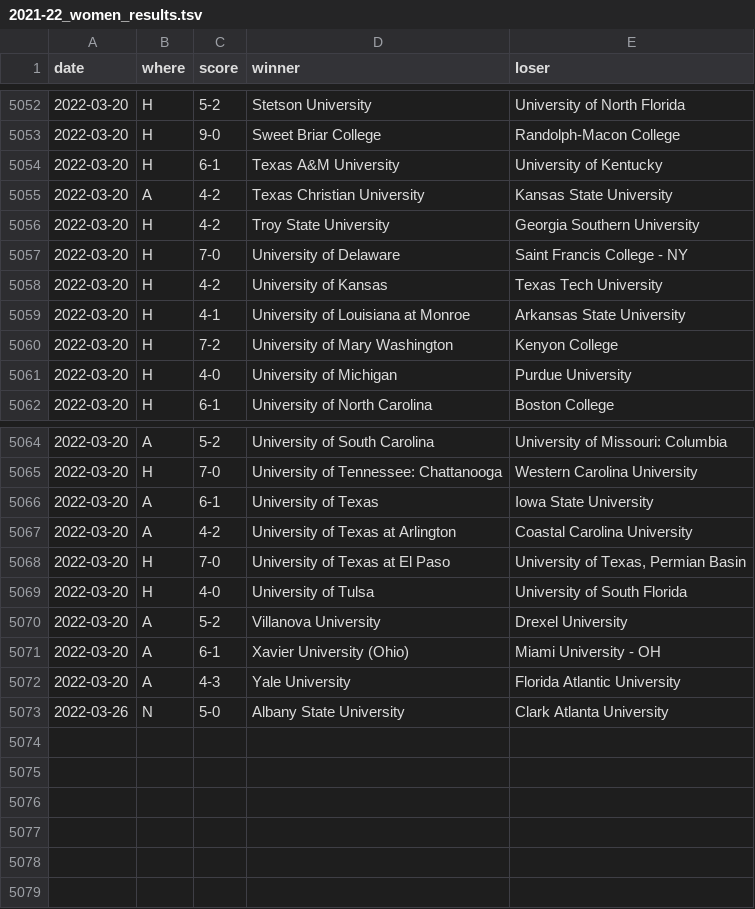
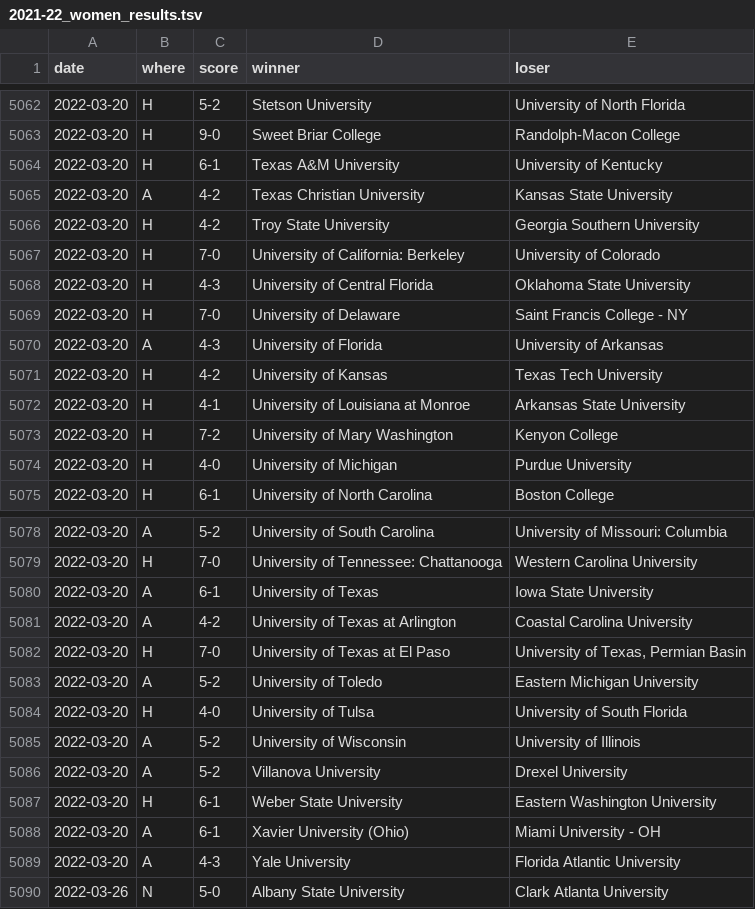
Before and after one commit to TennisOpenData/college-tennis-massey, a TSV file: 2021-22_women_results.tsv, drawn as a sheet; only a part is shown, gaps mark what is left out; the diff covers the shown part only; the diff names each change by its address in the sheet, - before the commit and + after, or states it on an @@ line.

```diff
--- a/2021-22_women_results.tsv
+++ b/2021-22_women_results.tsv
+row 5067: 2022-03-20 | H | 7-0 | University of California: Berkeley | University of Colorado
+row 5068: 2022-03-20 | H | 4-3 | University of Central Florida | Oklahoma State University
+row 5070: 2022-03-20 | A | 4-3 | University of Florida | University of Arkansas
+row 5083: 2022-03-20 | A | 5-2 | University of Toledo | Eastern Michigan University
+row 5085: 2022-03-20 | A | 5-2 | University of Wisconsin | University of Illinois
+row 5087: 2022-03-20 | H | 6-1 | Weber State University | Eastern Washington University
```
Also changed, not shown: 11 added rows elsewhere in this file, 2021-22_men_results.tsv.
